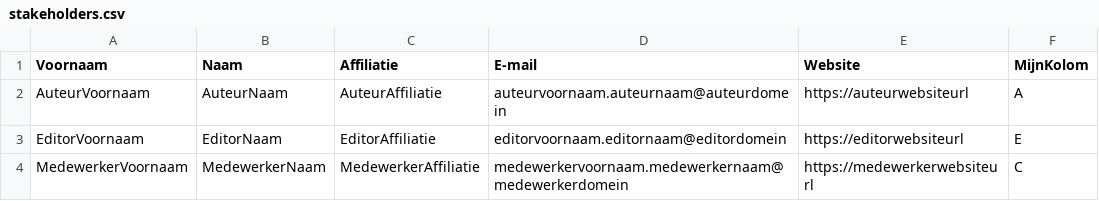
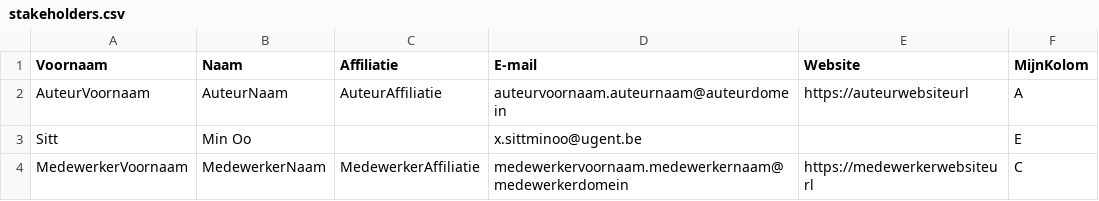
Before and after one commit to Informatievlaanderen/OSLOthema-Leerinschrijfcredential, a CSV file: stakeholders.csv, drawn as a sheet.

Commit message:
update standard status and add editor info

```diff
--- a/stakeholders.csv
+++ b/stakeholders.csv
@@ -2,3 +2,3 @@ Voornaam;Naam;Affiliatie;E-mail;Website;MijnKolom;
 AuteurVoornaam;AuteurNaam;AuteurAffiliatie;auteurvoornaam.auteurnaam@auteurdomein;https://auteurwebsiteurl;A;
-EditorVoornaam;EditorNaam;EditorAffiliatie;editorvoornaam.editornaam@editordomein;https://editorwebsiteurl;E;
+Sitt;Min Oo;;x.sittminoo@ugent.be;;E;
 MedewerkerVoornaam;MedewerkerNaam;MedewerkerAffiliatie;medewerkervoornaam.medewerkernaam@medewerkerdomein;https://medewerkerwebsiteurl;C;
```
Also changed, not shown: 2 other files.
